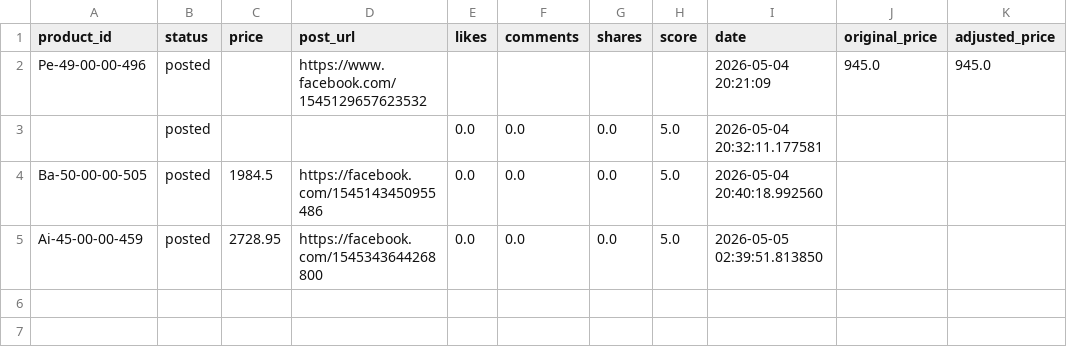
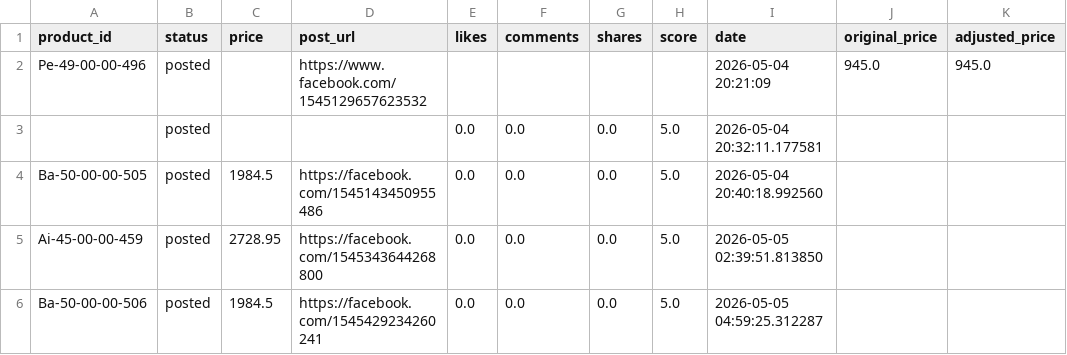
Before and after one commit to ishyishy87/AutoPostNooraxo, a CSV file: memory.csv, drawn as a sheet; the diff names each change by its address in the sheet, - before the commit and + after, or states it on an @@ line.

```diff
--- a/memory.csv
+++ b/memory.csv
+row 6: Ba-50-00-00-506 | posted | 1984.5 | https://facebook.com/1545429234260241 | 0.0 | 0.0 | 0.0 | 5.0 | 2026-05-05 04:59:25.312287
```
Also changed, not shown: 1 other file.
